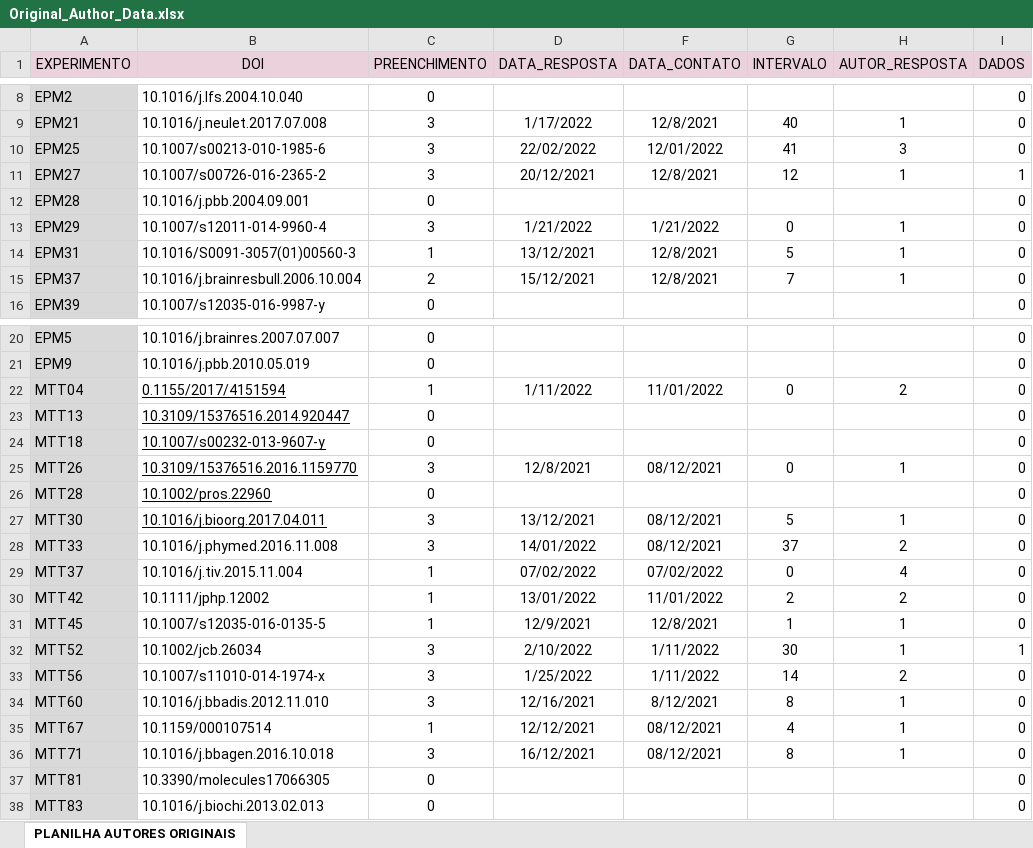
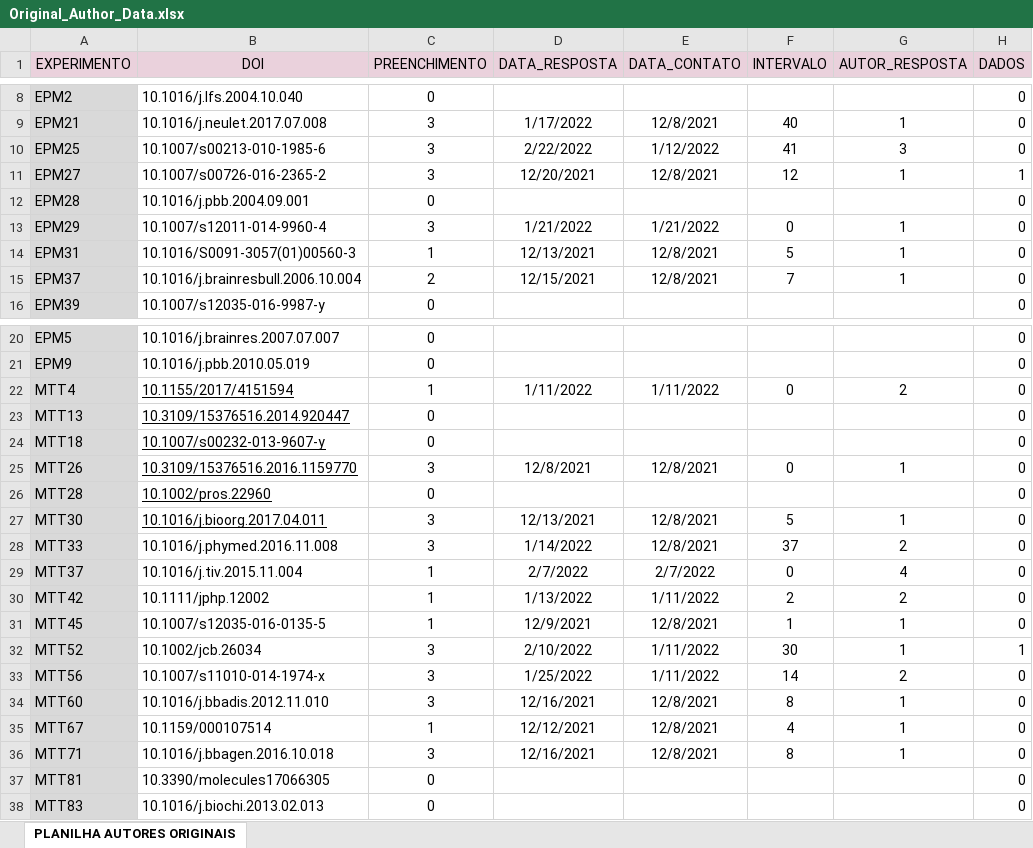
Before and after one commit to KleberNeves/bri-analysis-elife-review, an Excel workbook: other-data/Original_Author_Data.xlsx, sheet PLANILHA AUTORES ORIGINAIS, drawn as a sheet; only a part is shown, gaps mark what is left out; values as stored, in another font and other column widths than the file's, no borders; addresses are those after the commit; the diff covers the shown part only; the diff names each change by its address in the sheet, - before the commit and + after, or states it on an @@ line.

Commit message:
Corrected minor issues in table.

```diff
--- a/other-data/Original_Author_Data.xlsx (sheet PLANILHA AUTORES ORIGINAIS)
+++ b/other-data/Original_Author_Data.xlsx (sheet PLANILHA AUTORES ORIGINAIS)
-D10 (DATA_RESPOSTA): 22/02/2022
+D10 (DATA_RESPOSTA): 2/22/2022
-E10 (DATA_CONTATO): 12/01/2022
+E10 (DATA_CONTATO): 1/12/2022
-D11 (DATA_RESPOSTA): 20/12/2021
+D11 (DATA_RESPOSTA): 12/20/2021
-D14 (DATA_RESPOSTA): 13/12/2021
+D14 (DATA_RESPOSTA): 12/13/2021
-D15 (DATA_RESPOSTA): 15/12/2021
+D15 (DATA_RESPOSTA): 12/15/2021
-A22 (EXPERIMENTO): MTT04
+A22 (EXPERIMENTO): MTT4
-B22 (DOI): 0.1155/2017/4151594
+B22 (DOI): 10.1155/2017/4151594
-E22 (DATA_CONTATO): 11/01/2022
+E22 (DATA_CONTATO): 1/11/2022
-E25 (DATA_CONTATO): 08/12/2021
+E25 (DATA_CONTATO): 12/8/2021
-D27 (DATA_RESPOSTA): 13/12/2021
+D27 (DATA_RESPOSTA): 12/13/2021
-E27:E28 (DATA_CONTATO): 08/12/2021
+E27:E28 (DATA_CONTATO): 12/8/2021
-D28 (DATA_RESPOSTA): 14/01/2022
+D28 (DATA_RESPOSTA): 1/14/2022
-D29 (DATA_RESPOSTA): 07/02/2022
+D29 (DATA_RESPOSTA): 2/7/2022
-E29 (DATA_CONTATO): 07/02/2022
+E29 (DATA_CONTATO): 2/7/2022
-D30 (DATA_RESPOSTA): 13/01/2022
+D30 (DATA_RESPOSTA): 1/13/2022
-E30 (DATA_CONTATO): 11/01/2022
+E30 (DATA_CONTATO): 1/11/2022
-E34 (DATA_CONTATO): 8/12/2021
+E34 (DATA_CONTATO): 12/8/2021
-E35:E36 (DATA_CONTATO): 08/12/2021
+E35:E36 (DATA_CONTATO): 12/8/2021
-D36 (DATA_RESPOSTA): 16/12/2021
+D36 (DATA_RESPOSTA): 12/16/2021
```
Also changed, not shown: 7 edited cells elsewhere in this sheet, formulas that keep their value, hidden cells.
